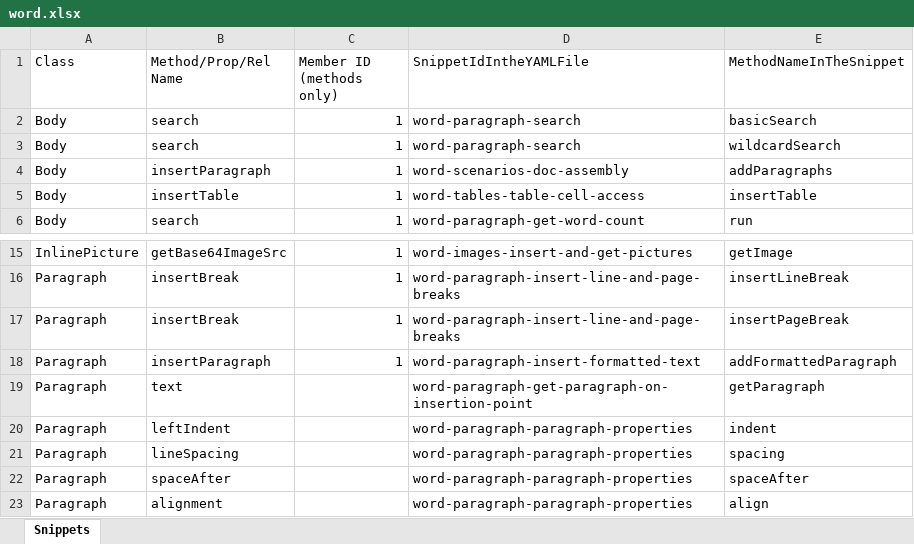
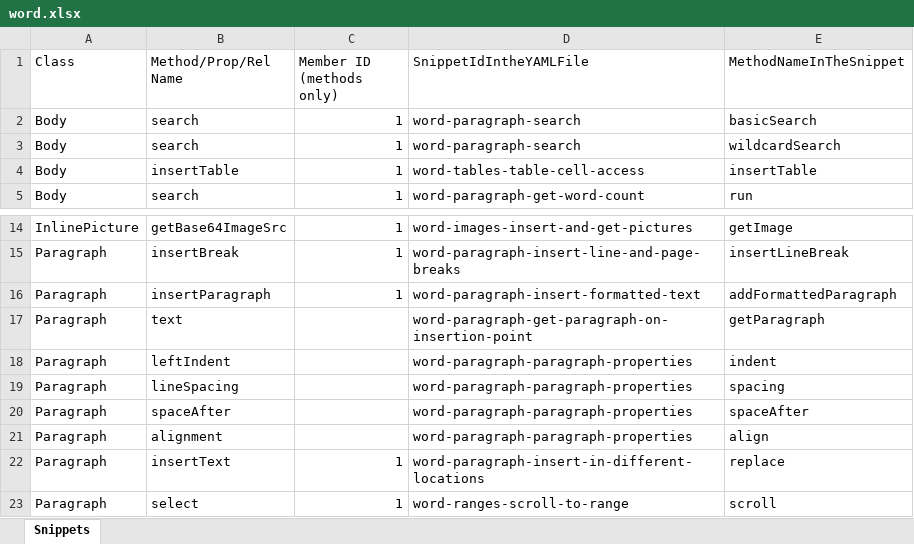
Before and after one commit to OfficeDev/office-js-snippets, an Excel workbook: snippet-extractor-metadata/word.xlsx, sheet Snippets, drawn as a sheet; only a part is shown, gaps mark what is left out; the shorter side is filled out with more unchanged rows; values as stored, in another font and other column widths than the file's, no borders; table styles not drawn; the diff names each change by its address in the sheet, - before the commit and + after, or states it on an @@ line.

Commit message:
Removing unneeded Word snippets

```diff
--- a/snippet-extractor-metadata/word.xlsx (sheet Snippets)
+++ b/snippet-extractor-metadata/word.xlsx (sheet Snippets)
-row 4: Body | insertParagraph | 1 | word-scenarios-doc-assembly | addParagraphs
-row 17: Paragraph | insertBreak | 1 | word-paragraph-insert-line-and-page-breaks | insertPageBreak
```
Also changed, not shown: 1 other file.
